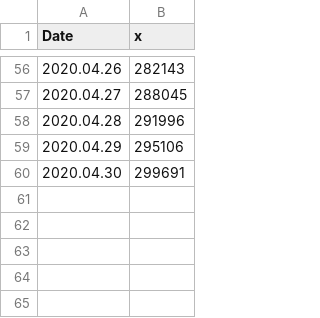
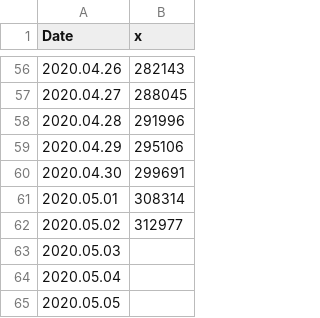
Before and after one commit to kujbika/MCS_in_hyperparam_optim_APPENDIX, a CSV file: R/curve.csv, drawn as a sheet; only a part is shown, gaps mark what is left out.

```diff
--- a/R/curve.csv
+++ b/R/curve.csv
@@ -60 +60,6 @@ Date,x
 2020.04.30,299691
+2020.05.01,308314
+2020.05.02,312977
+2020.05.03,
+2020.05.04,
+2020.05.05,
```
Also changed, not shown: 1 other file.
